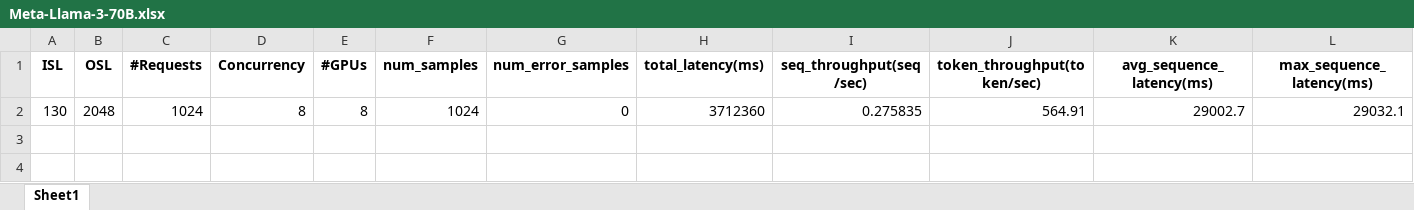
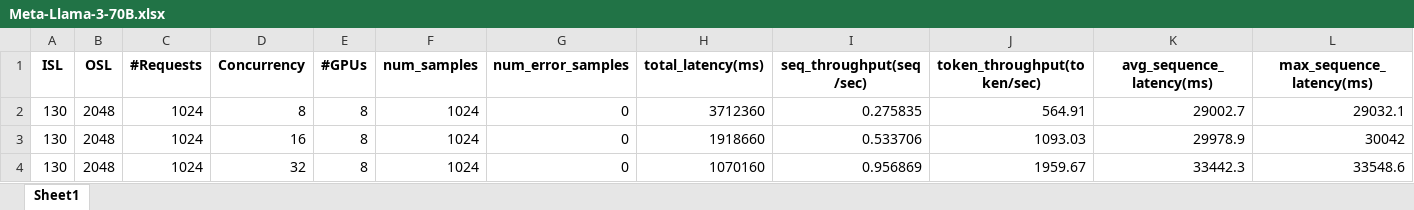
Before and after one commit to snlpatel001213/trt-llm-perf, an Excel workbook: result_fp16/meta-llama/Meta-Llama-3-70B.xlsx, sheet Sheet1, drawn as a sheet; only a part is shown; values as stored, in another font and other column widths than the file's, no borders; rows hold the shown columns only; the diff names each change by its address in the sheet, - before the commit and + after, or states it on an @@ line.

Commit message:
more results

```diff
--- a/result_fp16/meta-llama/Meta-Llama-3-70B.xlsx (sheet Sheet1)
+++ b/result_fp16/meta-llama/Meta-Llama-3-70B.xlsx (sheet Sheet1)
+row 3: 130 | 2048 | 1024 | 16 | 8 | 1024 | 0 | 1918660 | 0.533706 | 1093.03 | 29978.9 | 30042
+row 4: 130 | 2048 | 1024 | 32 | 8 | 1024 | 0 | 1070160 | 0.956869 | 1959.67 | 33442.3 | 33548.6
```
Also changed, not shown: 5 other files.
